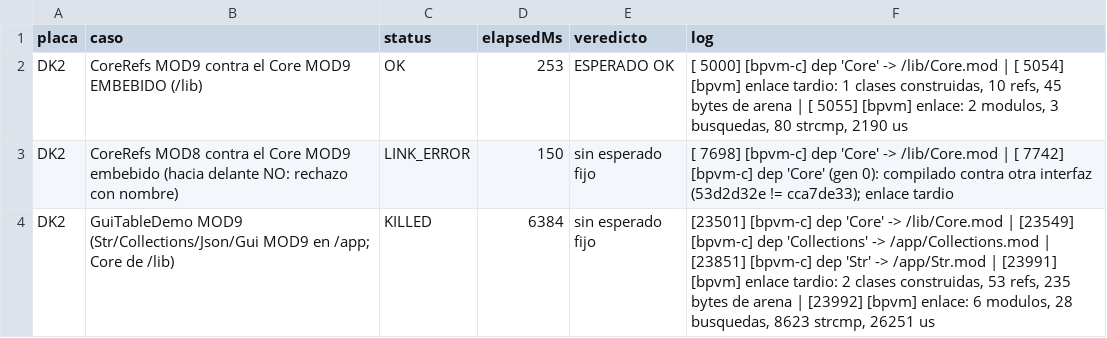
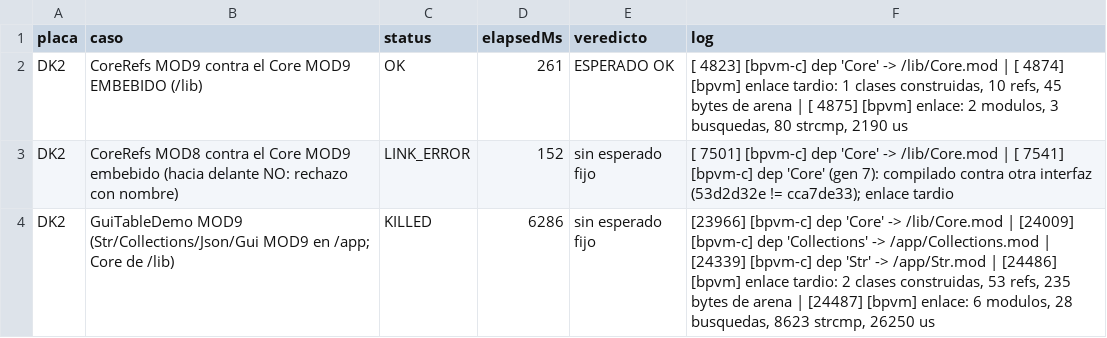
Before and after one commit to legio-e/BasicPlus, a TSV file: compat/informes/placas_v9_2026-09-17.tsv, drawn as a sheet.

```diff
--- a/compat/informes/placas_v9_2026-09-17.tsv
+++ b/compat/informes/placas_v9_2026-09-17.tsv
@@ -1,4 +1,4 @@
 placa	caso	status	elapsedMs	veredicto	log
-DK2	CoreRefs MOD9 contra el Core MOD9 EMBEBIDO (/lib)	OK	253	ESPERADO OK	[ 5000] [bpvm-c] dep 'Core' -> /lib/Core.mod | [ 5054] [bpvm] enlace tardio: 1 clases construidas, 10 refs, 45 bytes de arena | [ 5055] [bpvm] enlace: 2 modulos, 3 busquedas, 80 strcmp, 2190 us
-DK2	CoreRefs MOD8 contra el Core MOD9 embebido (hacia delante NO: rechazo con nombre)	LINK_ERROR	150	sin esperado fijo	[ 7698] [bpvm-c] dep 'Core' -> /lib/Core.mod | [ 7742] [bpvm-c] dep 'Core' (gen 0): compilado contra otra interfaz (53d2d32e != cca7de33); enlace tardio
-DK2	GuiTableDemo MOD9 (Str/Collections/Json/Gui MOD9 en /app; Core de /lib)	KILLED	6384	sin esperado fijo	[23501] [bpvm-c] dep 'Core' -> /lib/Core.mod | [23549] [bpvm-c] dep 'Collections' -> /app/Collections.mod | [23851] [bpvm-c] dep 'Str' -> /app/Str.mod | [23991] [bpvm] enlace tardio: 2 clases construidas, 53 refs, 235 bytes de arena | [23992] [bpvm] enlace: 6 modulos, 28 busquedas, 8623 strcmp, 26251 us
+DK2	CoreRefs MOD9 contra el Core MOD9 EMBEBIDO (/lib)	OK	261	ESPERADO OK	[ 4823] [bpvm-c] dep 'Core' -> /lib/Core.mod | [ 4874] [bpvm] enlace tardio: 1 clases construidas, 10 refs, 45 bytes de arena | [ 4875] [bpvm] enlace: 2 modulos, 3 busquedas, 80 strcmp, 2190 us
+DK2	CoreRefs MOD8 contra el Core MOD9 embebido (hacia delante NO: rechazo con nombre)	LINK_ERROR	152	sin esperado fijo	[ 7501] [bpvm-c] dep 'Core' -> /lib/Core.mod | [ 7541] [bpvm-c] dep 'Core' (gen 7): compilado contra otra interfaz (53d2d32e != cca7de33); enlace tardio
+DK2	GuiTableDemo MOD9 (Str/Collections/Json/Gui MOD9 en /app; Core de /lib)	KILLED	6286	sin esperado fijo	[23966] [bpvm-c] dep 'Core' -> /lib/Core.mod | [24009] [bpvm-c] dep 'Collections' -> /app/Collections.mod | [24339] [bpvm-c] dep 'Str' -> /app/Str.mod | [24486] [bpvm] enlace tardio: 2 clases construidas, 53 refs, 235 bytes de arena | [24487] [bpvm] enlace: 6 modulos, 28 busquedas, 8623 strcmp, 26250 us
```
Also changed, not shown: 41 other files.
